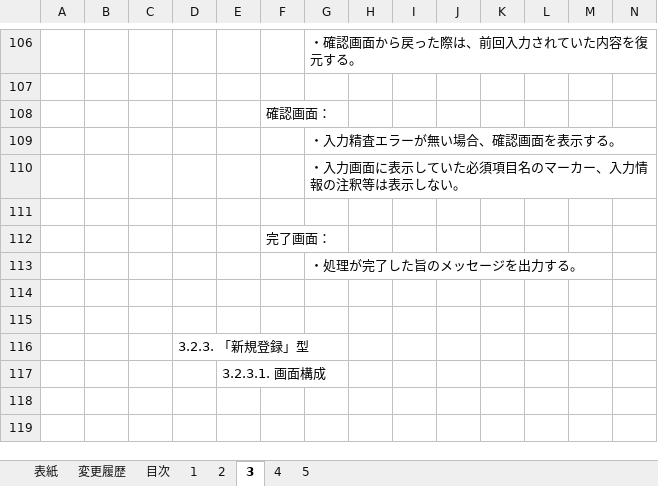
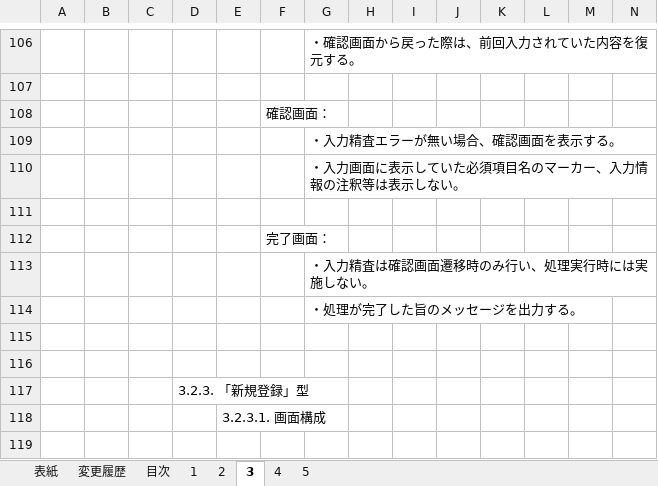
Before and after one commit to Fintan-contents/nablarch-system-development-guide, an Excel workbook: サンプルプロジェクト/設計書/A1_プロジェクト管理システム/020_方式設計/020_開発標準/010_設計標準/UI標準(画面).xlsx, sheet 3, drawn as a sheet; only a part is shown, gaps mark what is left out; the shorter side is filled out with more unchanged rows; values as stored, in another font and other column widths than the file's, no borders; charts and pictures not drawn; rows hold the shown columns only; the diff names each change by its address in the sheet, - before the commit and + after, or states it on an @@ line.

Commit message:
入力精査は確認時のみ実施という方針を記載

```diff
--- a/サンプルプロジェクト/設計書/A1_プロジェクト管理システム/020_方式設計/020_開発標準/010_設計標準/UI標準(画面).xlsx (sheet 3)
+++ b/サンプルプロジェクト/設計書/A1_プロジェクト管理システム/020_方式設計/020_開発標準/010_設計標準/UI標準(画面).xlsx (sheet 3)
+row 113:  |  |  |  |  |  | ・入力精査は確認画面遷移時のみ行い、処理実行時には実施しない。
```
Also changed, not shown: charts or pictures.
